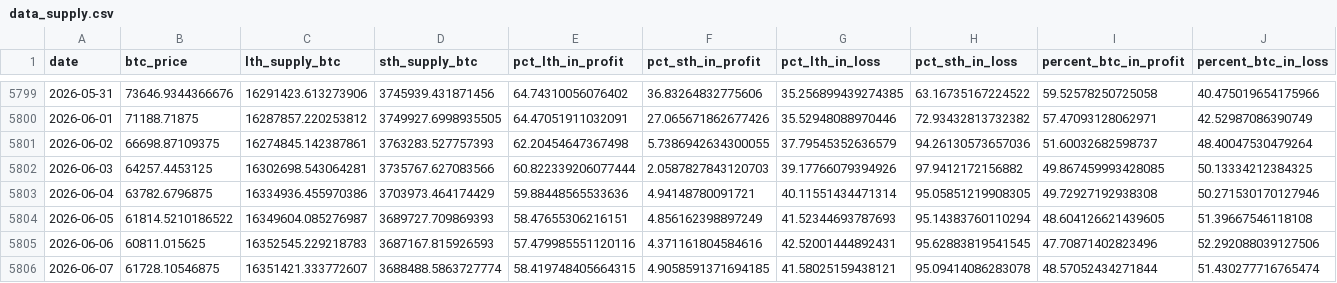
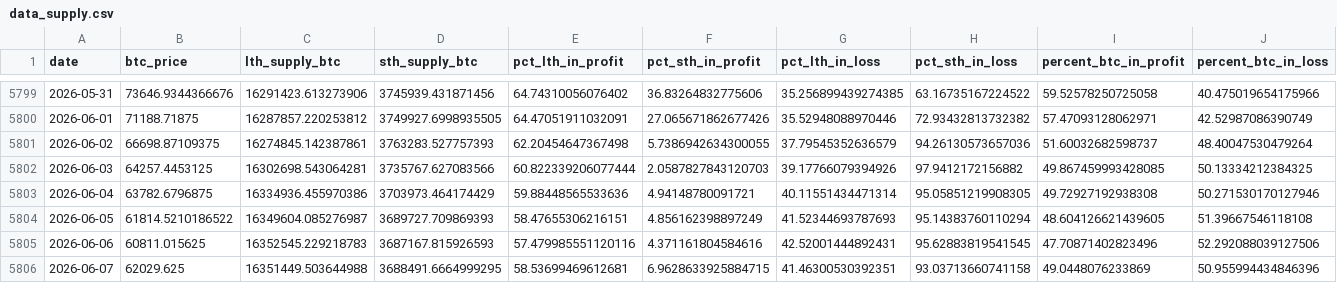
Before and after one commit to yudiyanto88/Onchain-Dashboard, a CSV file: data_supply.csv, drawn as a sheet; only a part is shown, gaps mark what is left out.

```diff
--- a/data_supply.csv
+++ b/data_supply.csv
@@ -5805,2 +5805,2 @@ date,btc_price,lth_supply_btc,sth_supply_btc,pct_lth_in_profit,pct_sth_in_profit
 2026-06-06,60811.015625,16352545.229218783,3687167.815926593,57.479985551120116,4.371161804584616,42.52001444892431,95.62883819541545,47.70871402823496,52.292088039127506
-2026-06-07,61728.10546875,16351421.333772607,3688488.5863727774,58.419748405664315,4.9058591371694185,41.58025159438121,95.09414086283078,48.57052434271844,51.430277716765474
+2026-06-07,62029.625,16351449.503644988,3688491.6664999295,58.53699469612681,6.9628633925884715,41.46300530392351,93.03713660741158,49.0448076233869,50.955994434846396
```
Also changed, not shown: data_cdd.csv, data_cum_pl.csv, 7 other files.
